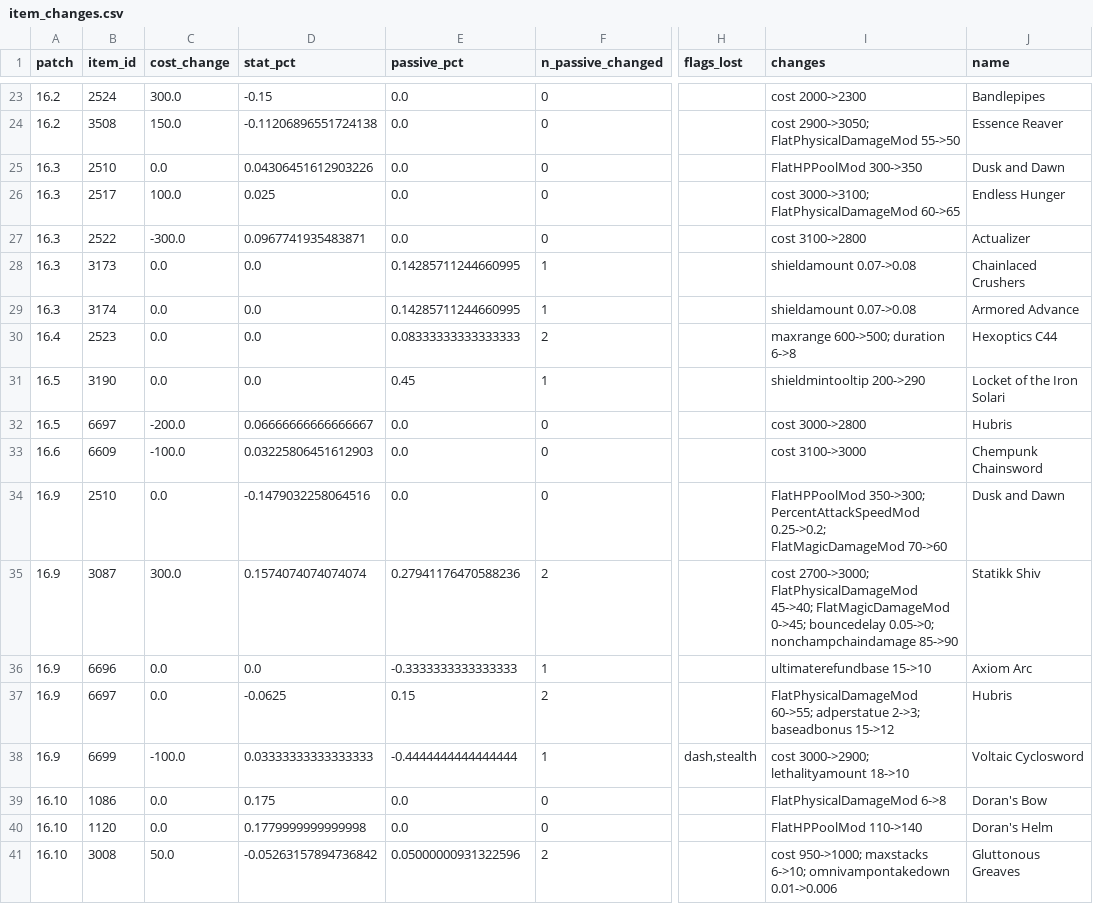
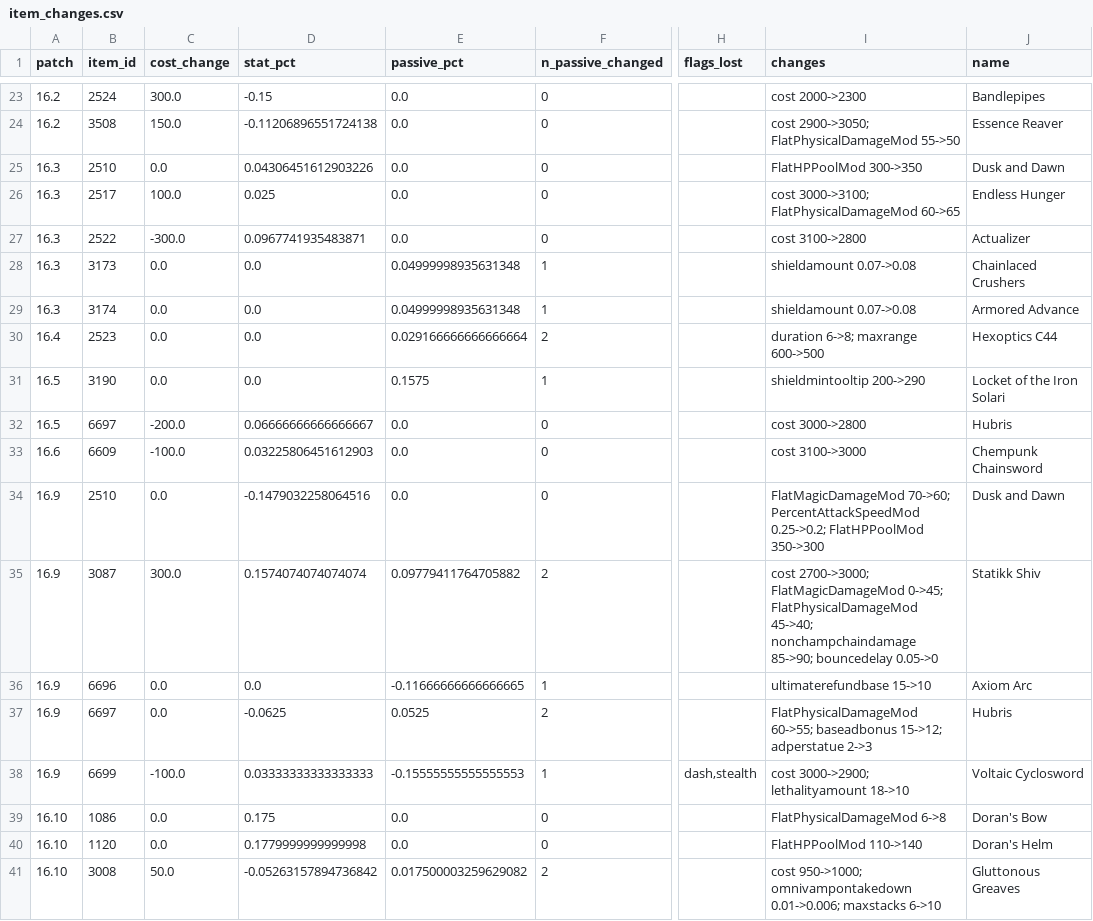
Before and after one commit to nkash324/GamePredictor, a CSV file: results/item_changes.csv, drawn as a sheet; only a part is shown, gaps mark what is left out; the diff covers the shown part only; the diff names each change by its address in the sheet, - before the commit and + after, or states it on an @@ line.

```diff
--- a/results/item_changes.csv
+++ b/results/item_changes.csv
-E28:E29 (passive_pct): 0.14285711244660995
+E28:E29 (passive_pct): 0.04999998935631348
-E30 (passive_pct): 0.08333333333333333
+E30 (passive_pct): 0.029166666666666664
-I30 (changes): maxrange 600->500; duration 6->8
+I30 (changes): duration 6->8; maxrange 600->500
-E31 (passive_pct): 0.45
+E31 (passive_pct): 0.1575
-I34 (changes): FlatHPPoolMod 350->300; PercentAttackSpeedMod 0.25->0.2; FlatMagicDamageMod 70->60
+I34 (changes): FlatMagicDamageMod 70->60; PercentAttackSpeedMod 0.25->0.2; FlatHPPoolMod 350->300
-E35 (passive_pct): 0.27941176470588236
+E35 (passive_pct): 0.09779411764705882
-I35 (changes): cost 2700->3000; FlatPhysicalDamageMod 45->40; FlatMagicDamageMod 0->45; bouncedelay 0.05->0; nonchampchaindamage 85->90
+I35 (changes): cost 2700->3000; FlatMagicDamageMod 0->45; FlatPhysicalDamageMod 45->40; nonchampchaindamage 85->90; bouncedelay 0.05->0
-E36 (passive_pct): -0.3333333333333333
+E36 (passive_pct): -0.11666666666666665
-E37 (passive_pct): 0.15
+E37 (passive_pct): 0.0525
-I37 (changes): FlatPhysicalDamageMod 60->55; adperstatue 2->3; baseadbonus 15->12
+I37 (changes): FlatPhysicalDamageMod 60->55; baseadbonus 15->12; adperstatue 2->3
-E38 (passive_pct): -0.4444444444444444
+E38 (passive_pct): -0.15555555555555553
-E41 (passive_pct): 0.05000000931322596
+E41 (passive_pct): 0.017500003259629082
-I41 (changes): cost 950->1000; maxstacks 6->10; omnivampontakedown 0.01->0.006
+I41 (changes): cost 950->1000; omnivampontakedown 0.01->0.006; maxstacks 6->10
```
Also changed, not shown: 37 edited cells elsewhere in this file, results/change_model_results.csv, results/change_model_weights.csv, 7 other files.
